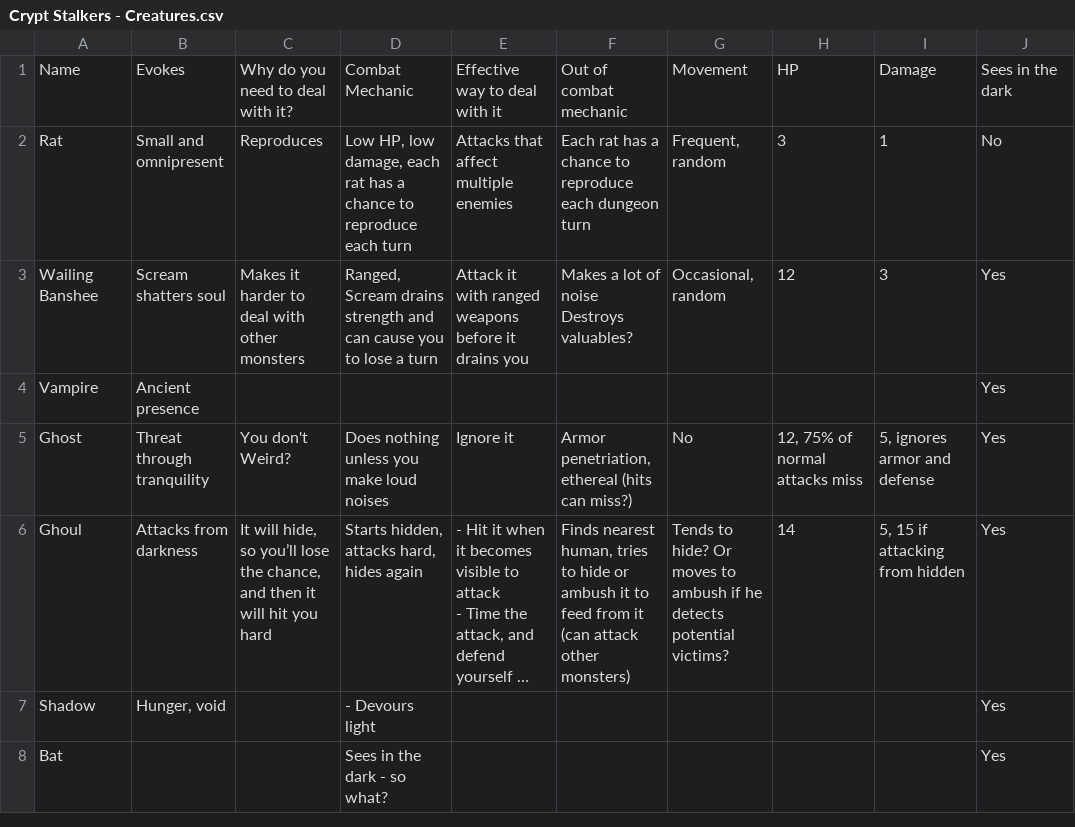
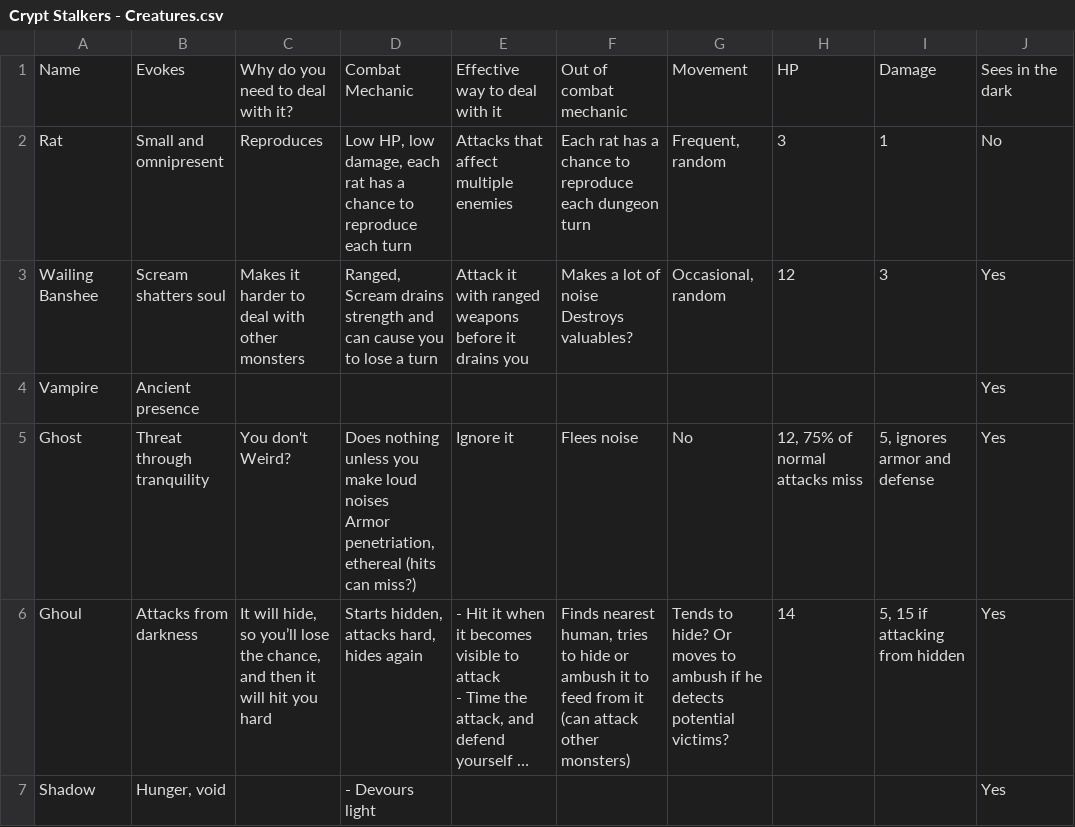
Before and after one commit to dlopezm/crypt-stalkers, a CSV file: Crypt Stalkers - Creatures.csv, drawn as a sheet; only a part is shown; the shorter side is filled out with more unchanged rows; long unchanged cells end in …; ↵ is a line break in a cell; the diff names each change by its address in the sheet, - before the commit and + after, or states it on an @@ line.

```diff
--- a/Crypt Stalkers - Creatures.csv
+++ b/Crypt Stalkers - Creatures.csv
-D5: …loud noises
+D5: …loud noises ↵ Armor penetriation, ethereal (hits can miss?)
-F5: Armor penetriation, ethereal (hits can miss?)
+F5: Flees noise
```
Also changed, not shown: 8 other files.
